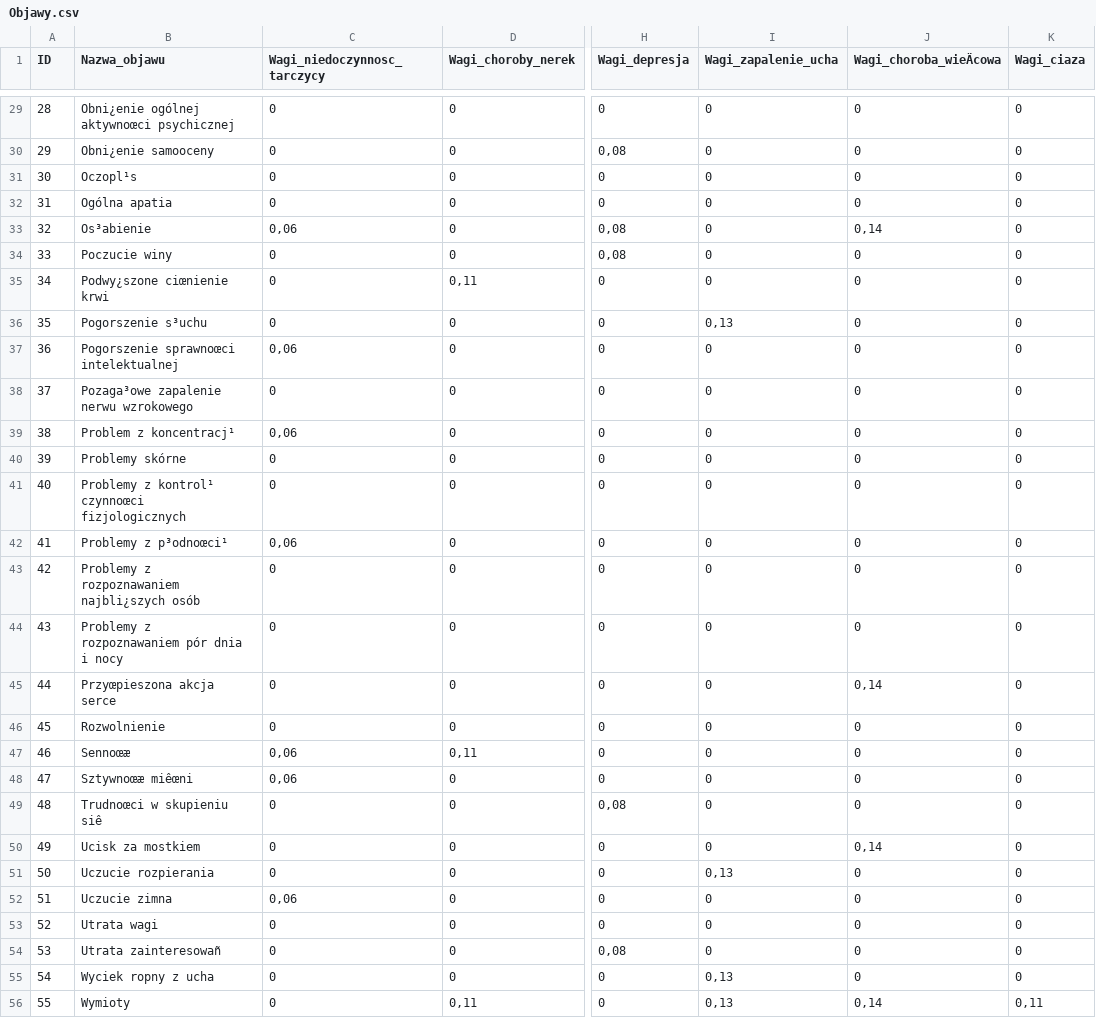
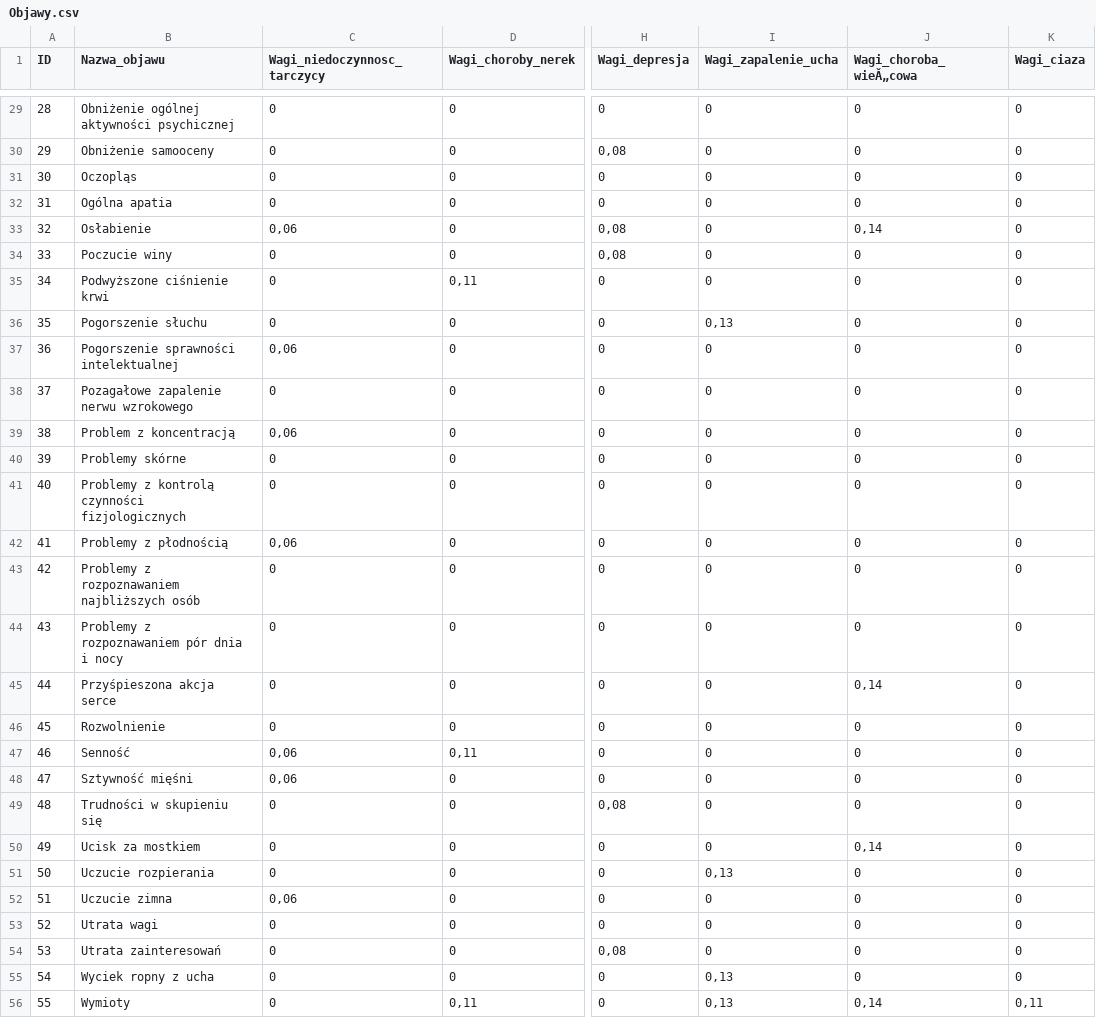
Before and after one commit to MichalProsba/Medicea, a CSV file: Medicea/Objawy.csv, drawn as a sheet; only a part is shown, gaps mark what is left out; the diff covers the shown part only; the diff names each change by its address in the sheet, - before the commit and + after, or states it on an @@ line.

```diff
--- a/Medicea/Objawy.csv
+++ b/Medicea/Objawy.csv
-J1: Wagi_choroba_wieÄcowa
+J1: Wagi_choroba_wieĂ„cowa
-B29 (Nazwa_objawu): Obni¿enie ogólnej aktywnoœci psychicznej
+B29 (Nazwa_objawu): Obniżenie ogólnej aktywności psychicznej
-B30 (Nazwa_objawu): Obni¿enie samooceny
+B30 (Nazwa_objawu): Obniżenie samooceny
-B31 (Nazwa_objawu): Oczopl¹s
+B31 (Nazwa_objawu): Oczopląs
-B33 (Nazwa_objawu): Os³abienie
+B33 (Nazwa_objawu): Osłabienie
-B35 (Nazwa_objawu): Podwy¿szone ciœnienie krwi
+B35 (Nazwa_objawu): Podwyższone ciśnienie krwi
-B36 (Nazwa_objawu): Pogorszenie s³uchu
+B36 (Nazwa_objawu): Pogorszenie słuchu
-B37 (Nazwa_objawu): Pogorszenie sprawnoœci intelektualnej
+B37 (Nazwa_objawu): Pogorszenie sprawności intelektualnej
-B38 (Nazwa_objawu): Pozaga³owe zapalenie nerwu wzrokowego
+B38 (Nazwa_objawu): Pozagałowe zapalenie nerwu wzrokowego
-B39 (Nazwa_objawu): Problem z koncentracj¹
+B39 (Nazwa_objawu): Problem z koncentracją
-B41 (Nazwa_objawu): Problemy z kontrol¹ czynnoœci fizjologicznych
+B41 (Nazwa_objawu): Problemy z kontrolą czynności fizjologicznych
-B42 (Nazwa_objawu): Problemy z p³odnoœci¹
+B42 (Nazwa_objawu): Problemy z płodnością
-B43 (Nazwa_objawu): Problemy z rozpoznawaniem najbli¿szych osób
+B43 (Nazwa_objawu): Problemy z rozpoznawaniem najbliższych osób
-B45 (Nazwa_objawu): Przyœpieszona akcja serce
+B45 (Nazwa_objawu): Przyśpieszona akcja serce
-B47 (Nazwa_objawu): Sennoœæ
+B47 (Nazwa_objawu): Senność
-B48 (Nazwa_objawu): Sztywnoœæ miêœni
+B48 (Nazwa_objawu): Sztywność mięśni
-B49 (Nazwa_objawu): Trudnoœci w skupieniu siê
+B49 (Nazwa_objawu): Trudności w skupieniu się
-B54 (Nazwa_objawu): Utrata zainteresowañ
+B54 (Nazwa_objawu): Utrata zainteresowań
```
Also changed, not shown: 27 edited cells elsewhere in this file, 3 other files.
